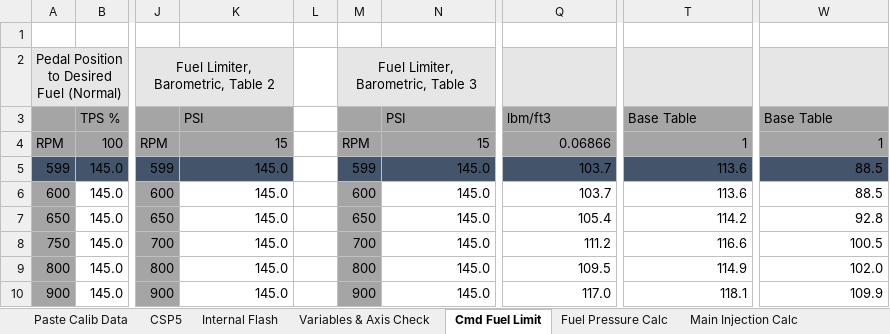
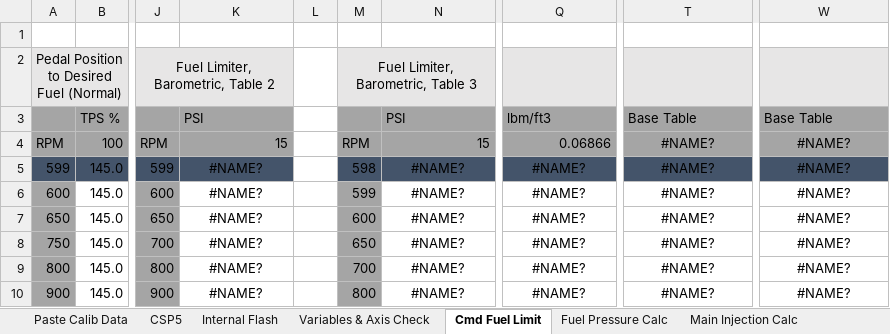
Before and after one commit to akudlacek/cummins_tuning_calc, an Excel workbook: 5.9 Cummins Tune Calc_V2.xlsx, sheet Cmd Fuel Limit, drawn as a sheet; only a part is shown, gaps mark what is left out; values as stored, in another font and other column widths than the file's, no borders; conditional formats not drawn; the diff covers the shown part only; the diff names each change by its address in the sheet, - before the commit and + after, or states it on an @@ line.

```diff
--- a/5.9 Cummins Tune Calc_V2.xlsx (sheet Cmd Fuel Limit)
+++ b/5.9 Cummins Tune Calc_V2.xlsx (sheet Cmd Fuel Limit)
-T4: 1
+T4: #NAME?
-T4:T10 alignment: right
+T4:T10 alignment: center
-W4: 1
+W4: #NAME?
-W4:W10 alignment: right
+W4:W10 alignment: center
-K5:K10: 145.0
+K5:K10: #NAME?
-K5:K10 alignment: right
+K5:K10 alignment: center
-M5: 599
+M5: 598
-N5:N10: 145.0
+N5:N10: #NAME?
-N5:N10 alignment: right
+N5:N10 alignment: center
-Q5:Q6: 103.7
+Q5:Q6: #NAME?
-Q5:Q10 alignment: right
+Q5:Q10 alignment: center
-T5:T6: 113.6
+T5:T6: #NAME?
-W5:W6: 88.5
+W5:W6: #NAME?
-M6: 600
+M6: 599
-M7: 650
+M7: 600
-Q7: 105.4
+Q7: #NAME?
-T7: 114.2
+T7: #NAME?
-W7: 92.8
+W7: #NAME?
-M8: 700
+M8: 650
-Q8: 111.2
+Q8: #NAME?
-T8: 116.6
+T8: #NAME?
-W8: 100.5
+W8: #NAME?
-M9: 800
+M9: 700
-Q9: 109.5
+Q9: #NAME?
-T9: 114.9
+T9: #NAME?
-W9: 102.0
+W9: #NAME?
-M10: 900
+M10: 800
-Q10: 117.0
+Q10: #NAME?
-T10: 118.1
+T10: #NAME?
-W10: 109.9
+W10: #NAME?
```
Also changed, not shown: 165 edited cells and cell formats elsewhere in this sheet, sheet Post Injection Calc, sheet Pilot Injection Calc, sheet Main Injection Calc, sheet Internal Flash, sheet Variables & Axis Check, formulas that keep their value.
